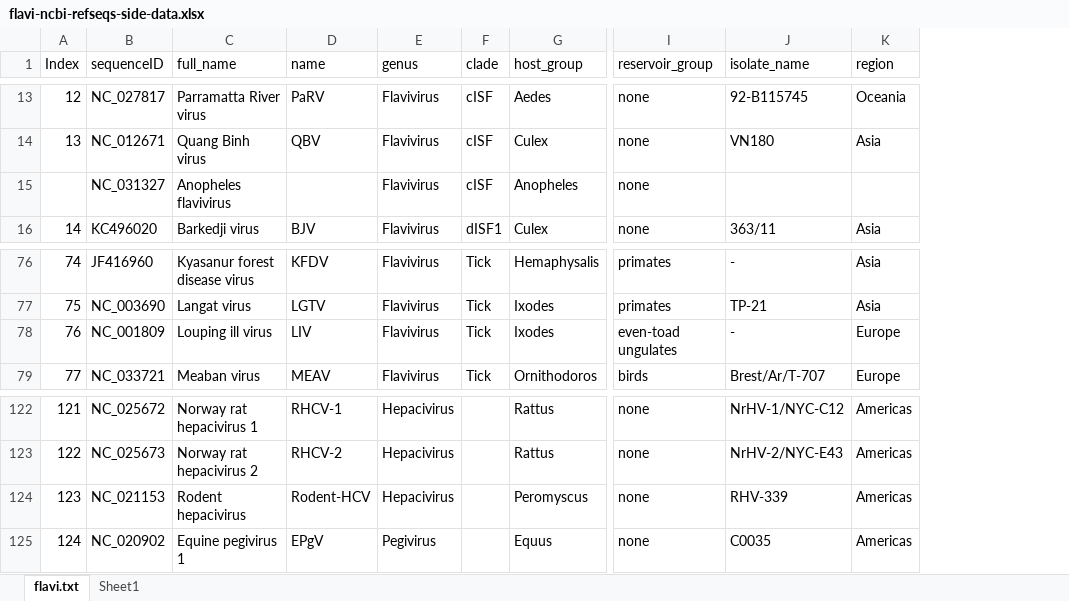
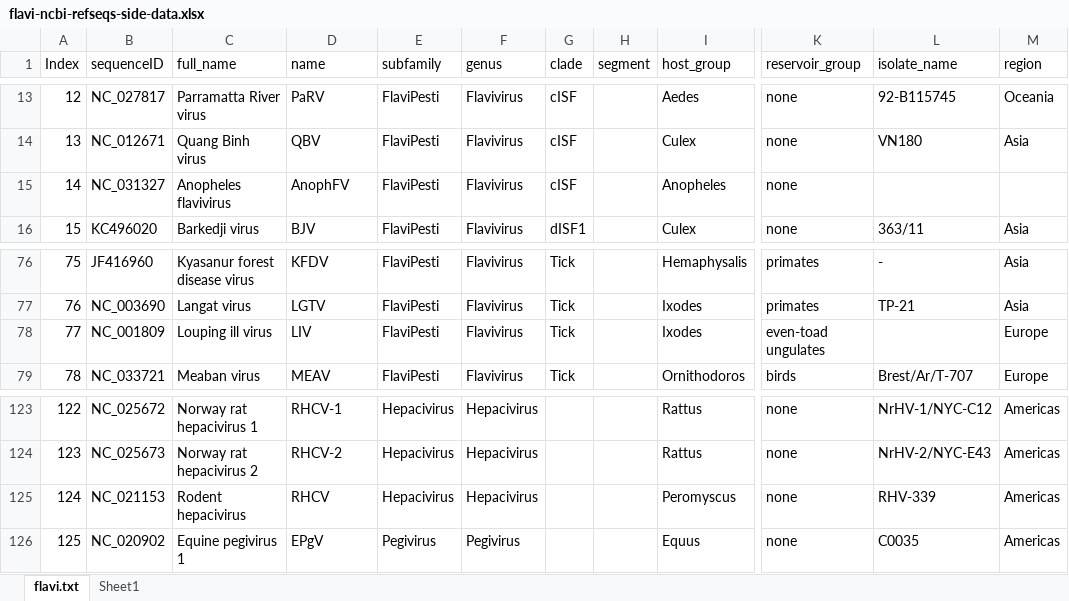
Before and after one commit to giffordlabcvr/Flavivirus-GLUE, an Excel workbook: tabular/flavi-ncbi-refseqs-side-data.xlsx, sheet flavi.txt, drawn as a sheet; only a part is shown, gaps mark what is left out; values as stored, in another font and other column widths than the file's, no cell formats; addresses are those after the commit; the diff covers the shown part only; the diff names each change by its address in the sheet, - before the commit and + after, or states it on an @@ line.

```diff
--- a/tabular/flavi-ncbi-refseqs-side-data.xlsx (sheet flavi.txt)
+++ b/tabular/flavi-ncbi-refseqs-side-data.xlsx (sheet flavi.txt)
+column E (subfamily), rows 13-16: all FlaviPesti; rows 76-79: all FlaviPesti; rows 123-126: Hepacivirus | Hepacivirus | Hepacivirus | Pegivirus
+column H (segment), empty
@@ column A (Index) renumbered from row 15 down @@
-D15 (name): (empty)
+D15 (name): AnophFV
-L78 (isolate_name): -
+L78 (isolate_name): (empty)
-D125 (name): Rodent-HCV
+D125 (name): RHCV
```
Also changed, not shown: 2 added rows, 1 removed row and 20 edited cells elsewhere in this sheet, cell formats, 1 other file.
